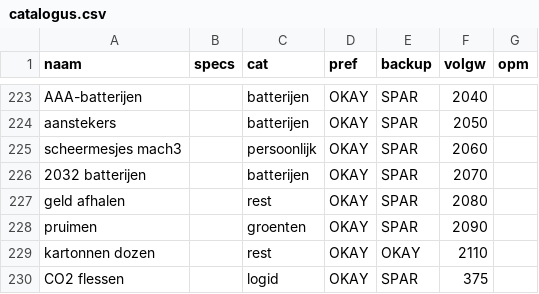
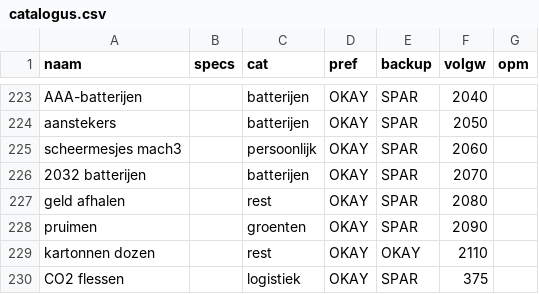
Before and after one commit to PierreHeysselaer/piheys_repository, a CSV file: catalogus.csv, drawn as a sheet; only a part is shown, gaps mark what is left out.

Commit message:
sync catalogus.csv

```diff
--- a/catalogus.csv
+++ b/catalogus.csv
@@ -229,2 +229,2 @@ pruimen;;groenten;OKAY;SPAR;2090;
 kartonnen dozen;;rest;OKAY;OKAY;2110;
-CO2 flessen;;logid;OKAY;SPAR;375;
+CO2 flessen;;logistiek;OKAY;SPAR;375;
```
